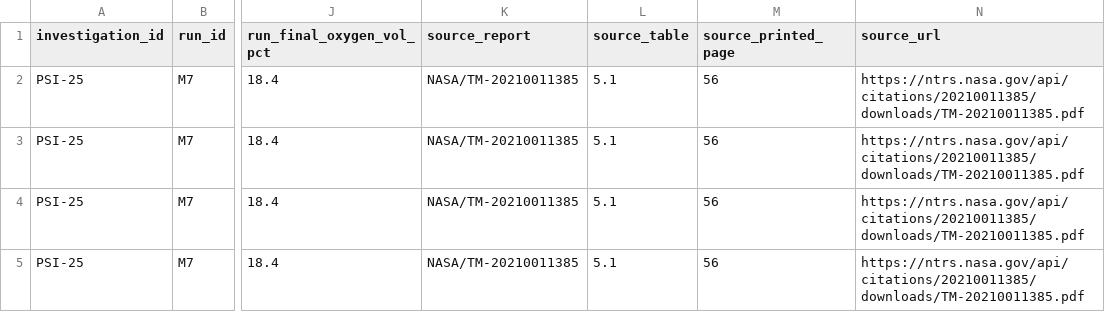
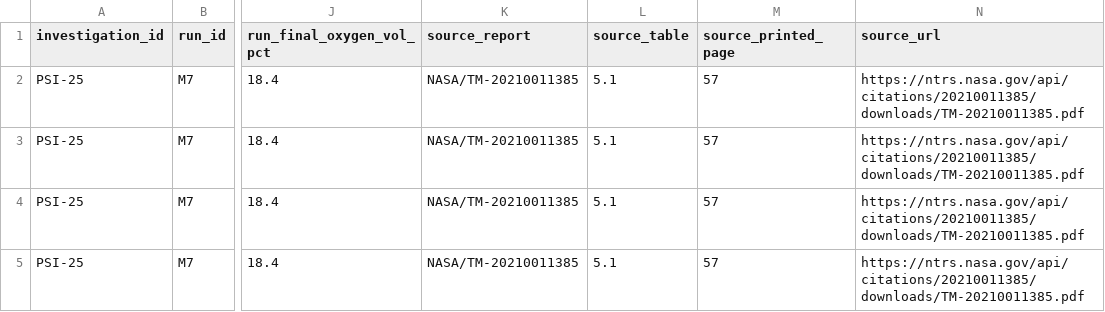
Before and after one commit to JaiderBadillo/TeamChangeme_Reto_Nasa, a CSV file: datasets/bass_ii_m7.csv, drawn as a sheet; only a part is shown, gaps mark what is left out; the diff names each change by its address in the sheet, - before the commit and + after, or states it on an @@ line.

Commit message:
data: add NASA BASS trials and correct M7 source page

```diff
--- a/datasets/bass_ii_m7.csv
+++ b/datasets/bass_ii_m7.csv
-M2:M5 (source_printed_page): 56
+M2:M5 (source_printed_page): 57
```
Also changed, not shown: 2 other files.
